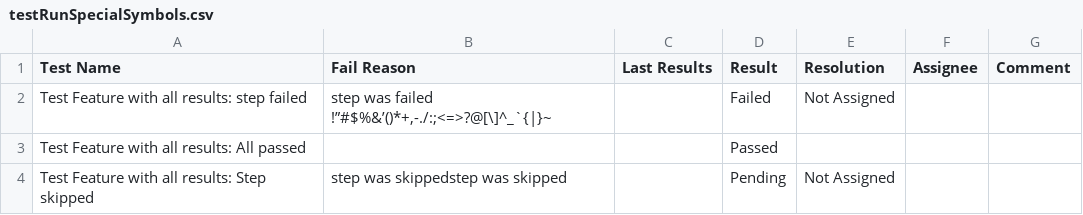
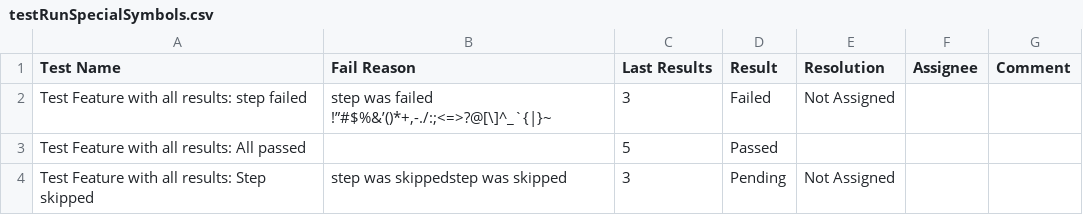
Before and after one commit to aquality-automation/aquality-tracking-ui, a CSV file: e2e/data/expected/testRunSpecialSymbols.csv, drawn as a sheet.

```diff
--- a/e2e/data/expected/testRunSpecialSymbols.csv
+++ b/e2e/data/expected/testRunSpecialSymbols.csv
@@ -1,4 +1,4 @@
 Test Name,Fail Reason,Last Results,Result,Resolution,Assignee,Comment
-"Test Feature with all results: step failed","step was failed !”#$%&’()*+,-./:;<=>?@[\]^_`{|}~","","Failed","Not Assigned",,
-"Test Feature with all results: All passed","","","Passed",,,
-"Test Feature with all results: Step skipped","step was skippedstep was skipped","","Pending","Not Assigned",,
+"Test Feature with all results: step failed","step was failed !”#$%&’()*+,-./:;<=>?@[\]^_`{|}~","3","Failed","Not Assigned",,
+"Test Feature with all results: All passed","","5","Passed",,,
+"Test Feature with all results: Step skipped","step was skippedstep was skipped","3","Pending","Not Assigned",,
```
Also changed, not shown: e2e/data/resultsTable/nunitV3ClassName.csv, e2e/data/resultsTable/nunitV3FeatureName.csv, 3 other files.
